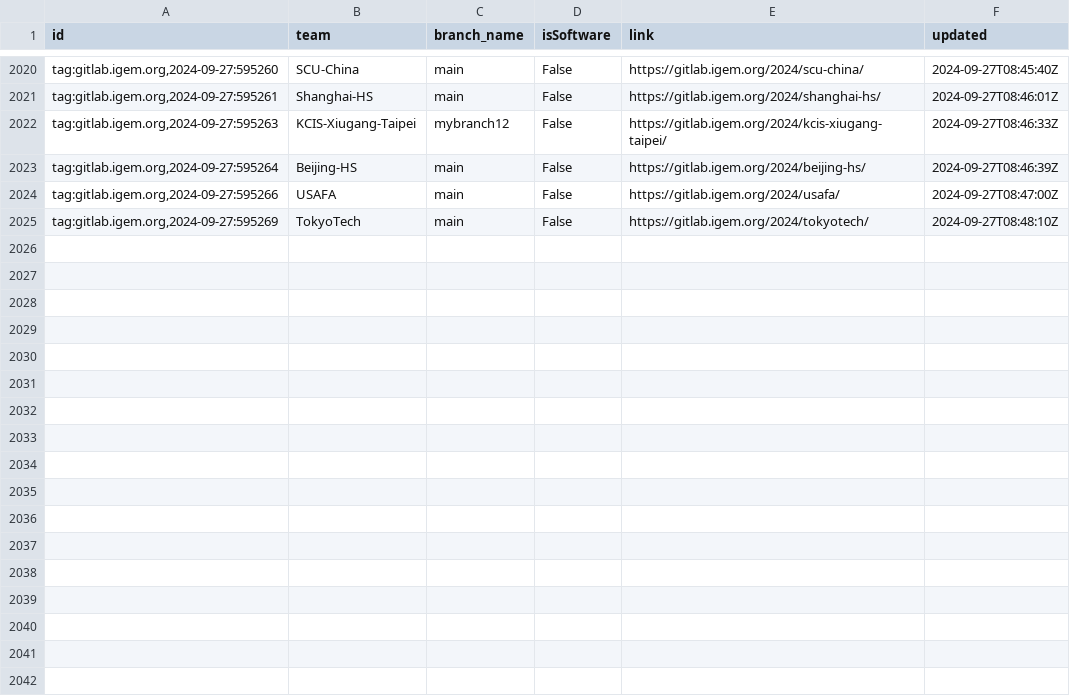
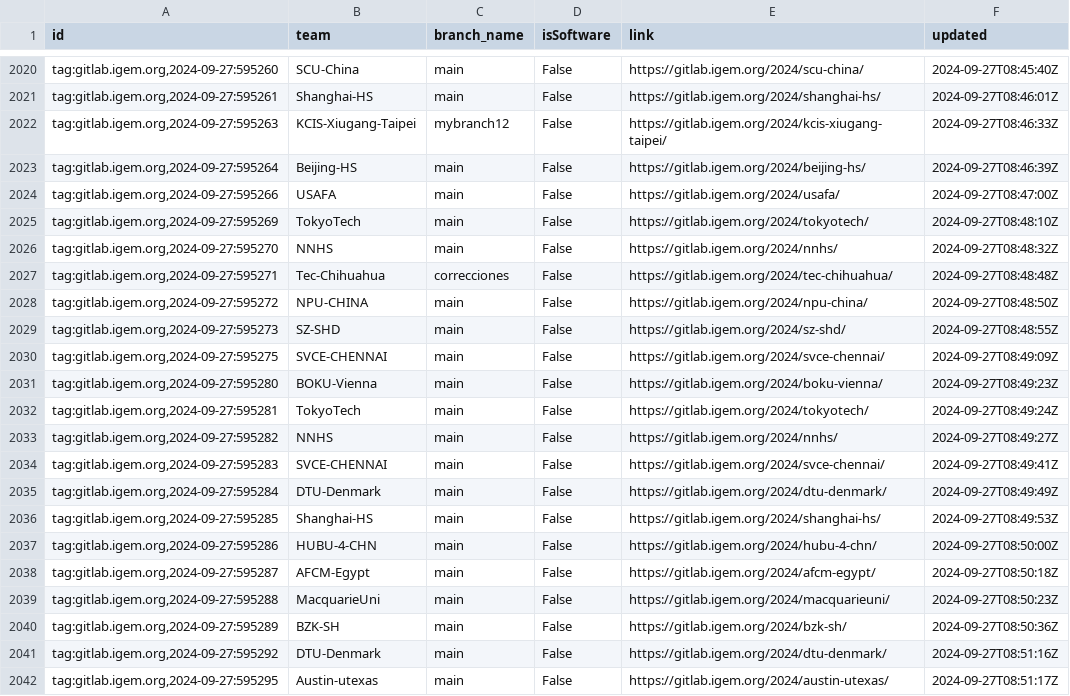
Before and after one commit to taxfree-python/iGEM_Pulse, a CSV file: rss_data.csv, drawn as a sheet; only a part is shown, gaps mark what is left out.

Commit message:
Update RSS data at 2024-09-27 17:51:22

```diff
--- a/rss_data.csv
+++ b/rss_data.csv
@@ -2025 +2025,18 @@ id,team,branch_name,isSoftware,link,updated
 "tag:gitlab.igem.org,2024-09-27:595269",TokyoTech,main,False,https://gitlab.igem.org/2024/tokyotech/,2024-09-27T08:48:10Z
+"tag:gitlab.igem.org,2024-09-27:595270",NNHS,main,False,https://gitlab.igem.org/2024/nnhs/,2024-09-27T08:48:32Z
+"tag:gitlab.igem.org,2024-09-27:595271",Tec-Chihuahua,correcciones,False,https://gitlab.igem.org/2024/tec-chihuahua/,2024-09-27T08:48:48Z
+"tag:gitlab.igem.org,2024-09-27:595272",NPU-CHINA,main,False,https://gitlab.igem.org/2024/npu-china/,2024-09-27T08:48:50Z
+"tag:gitlab.igem.org,2024-09-27:595273",SZ-SHD,main,False,https://gitlab.igem.org/2024/sz-shd/,2024-09-27T08:48:55Z
+"tag:gitlab.igem.org,2024-09-27:595275",SVCE-CHENNAI,main,False,https://gitlab.igem.org/2024/svce-chennai/,2024-09-27T08:49:09Z
+"tag:gitlab.igem.org,2024-09-27:595280",BOKU-Vienna,main,False,https://gitlab.igem.org/2024/boku-vienna/,2024-09-27T08:49:23Z
+"tag:gitlab.igem.org,2024-09-27:595281",TokyoTech,main,False,https://gitlab.igem.org/2024/tokyotech/,2024-09-27T08:49:24Z
+"tag:gitlab.igem.org,2024-09-27:595282",NNHS,main,False,https://gitlab.igem.org/2024/nnhs/,2024-09-27T08:49:27Z
+"tag:gitlab.igem.org,2024-09-27:595283",SVCE-CHENNAI,main,False,https://gitlab.igem.org/2024/svce-chennai/,2024-09-27T08:49:41Z
+"tag:gitlab.igem.org,2024-09-27:595284",DTU-Denmark,main,False,https://gitlab.igem.org/2024/dtu-denmark/,2024-09-27T08:49:49Z
+"tag:gitlab.igem.org,2024-09-27:595285",Shanghai-HS,main,False,https://gitlab.igem.org/2024/shanghai-hs/,2024-09-27T08:49:53Z
+"tag:gitlab.igem.org,2024-09-27:595286",HUBU-4-CHN,main,False,https://gitlab.igem.org/2024/hubu-4-chn/,2024-09-27T08:50:00Z
+"tag:gitlab.igem.org,2024-09-27:595287",AFCM-Egypt,main,False,https://gitlab.igem.org/2024/afcm-egypt/,2024-09-27T08:50:18Z
+"tag:gitlab.igem.org,2024-09-27:595288",MacquarieUni,main,False,https://gitlab.igem.org/2024/macquarieuni/,2024-09-27T08:50:23Z
+"tag:gitlab.igem.org,2024-09-27:595289",BZK-SH,main,False,https://gitlab.igem.org/2024/bzk-sh/,2024-09-27T08:50:36Z
+"tag:gitlab.igem.org,2024-09-27:595292",DTU-Denmark,main,False,https://gitlab.igem.org/2024/dtu-denmark/,2024-09-27T08:51:16Z
+"tag:gitlab.igem.org,2024-09-27:595295",Austin-utexas,main,False,https://gitlab.igem.org/2024/austin-utexas/,2024-09-27T08:51:17Z
```
